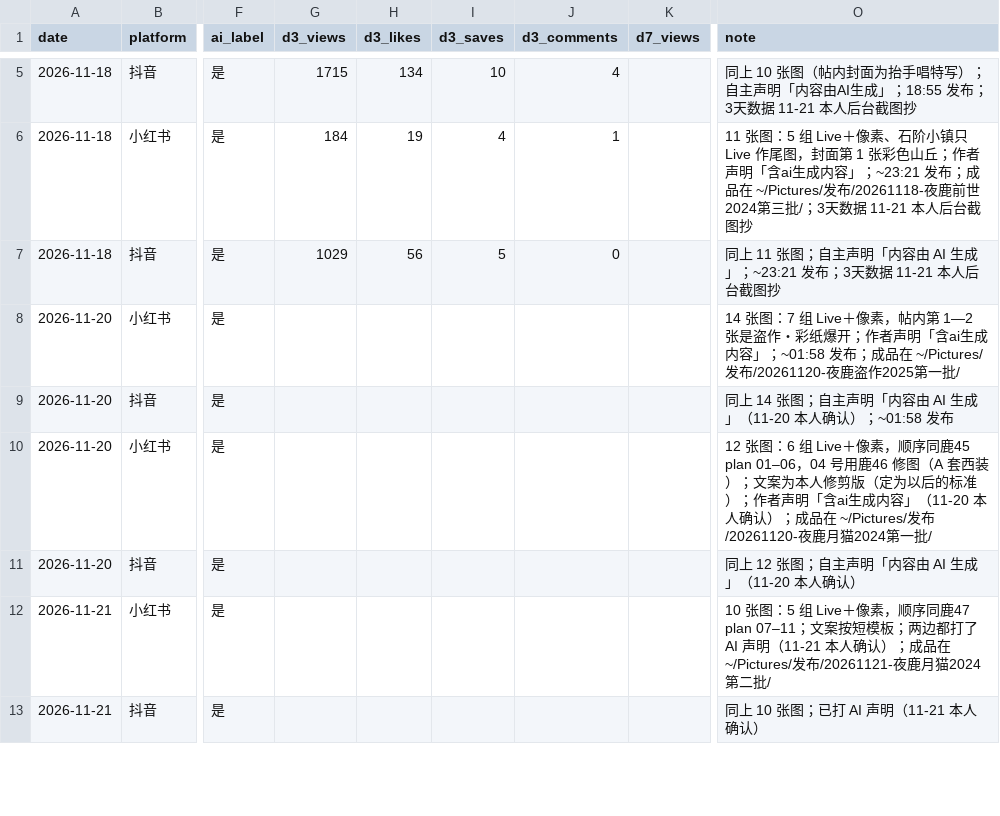
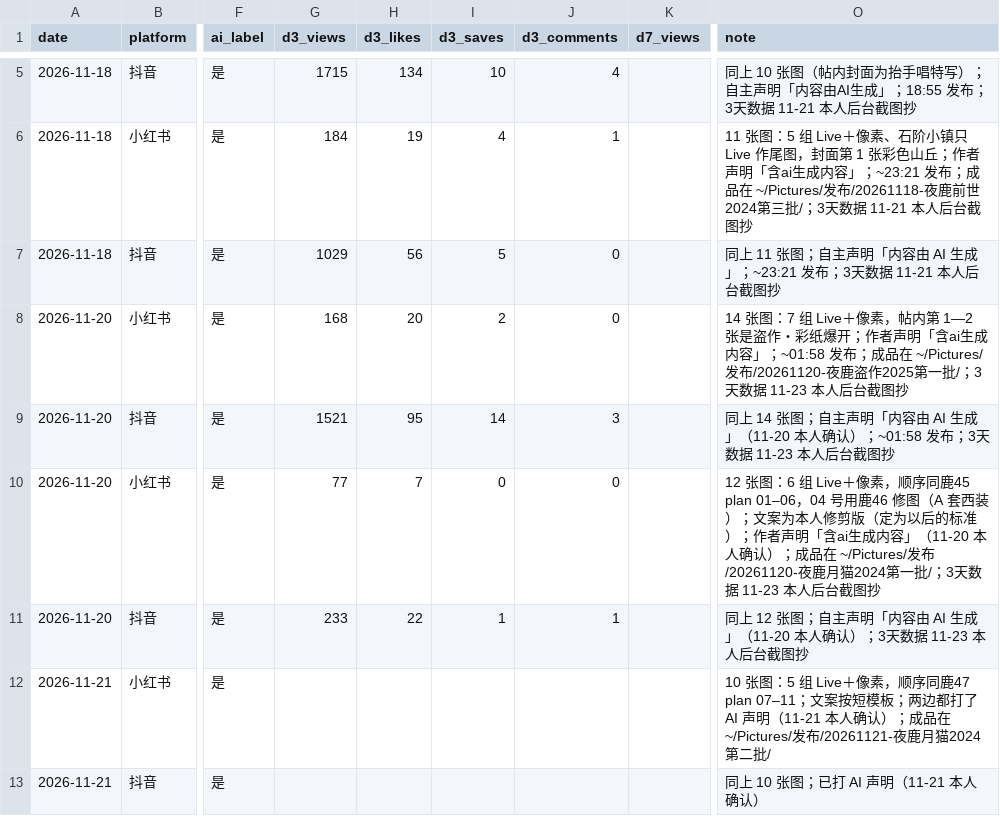
Before and after one commit to Yorushikamimimi/Yorushika-Lyric-Card-Bot, a CSV file: publish/ledger.csv, drawn as a sheet; only a part is shown, gaps mark what is left out; the diff covers the shown part only; the diff names each change by its address in the sheet, - before the commit and + after, or states it on an @@ line.

```diff
--- a/publish/ledger.csv
+++ b/publish/ledger.csv
-G8 (d3_views): (empty)
+G8 (d3_views): 168
-H8 (d3_likes): (empty)
+H8 (d3_likes): 20
-I8 (d3_saves): (empty)
+I8 (d3_saves): 2
-J8 (d3_comments): (empty)
+J8 (d3_comments): 0
-O8 (note): …第一批/
+O8 (note): …第一批/；3天数据 11-23 本人后台截图抄
-G9 (d3_views): (empty)
+G9 (d3_views): 1521
-H9 (d3_likes): (empty)
+H9 (d3_likes): 95
-I9 (d3_saves): (empty)
+I9 (d3_saves): 14
-J9 (d3_comments): (empty)
+J9 (d3_comments): 3
-O9 (note): …；~01:58 发布
+O9 (note): …；~01:58 发布；3天数据 11-23 本人后台截图抄
-G10 (d3_views): (empty)
+G10 (d3_views): 77
-H10 (d3_likes): (empty)
+H10 (d3_likes): 7
-I10 (d3_saves): (empty)
+I10 (d3_saves): 0
-J10 (d3_comments): (empty)
+J10 (d3_comments): 0
-O10 (note): …第一批/
+O10 (note): …第一批/；3天数据 11-23 本人后台截图抄
-G11 (d3_views): (empty)
+G11 (d3_views): 233
-H11 (d3_likes): (empty)
+H11 (d3_likes): 22
-I11 (d3_saves): (empty)
+I11 (d3_saves): 1
-J11 (d3_comments): (empty)
+J11 (d3_comments): 1
-O11 (note): …人确认）
+O11 (note): …人确认）；3天数据 11-23 本人后台截图抄
```
Also changed, not shown: 2 added rows and 10 edited cells elsewhere in this file, 2 other files.
